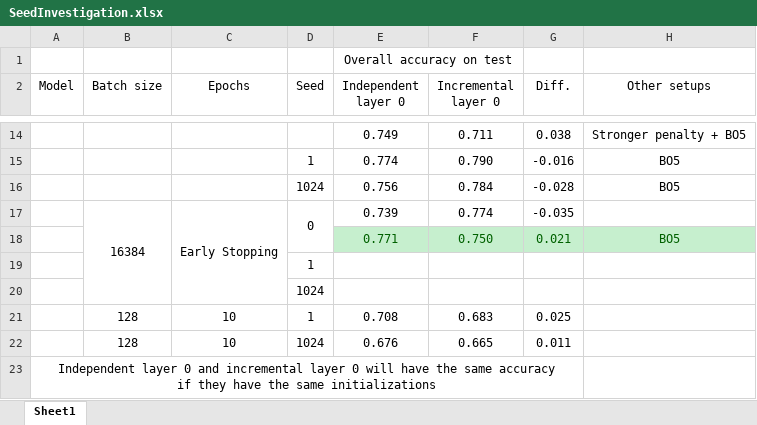
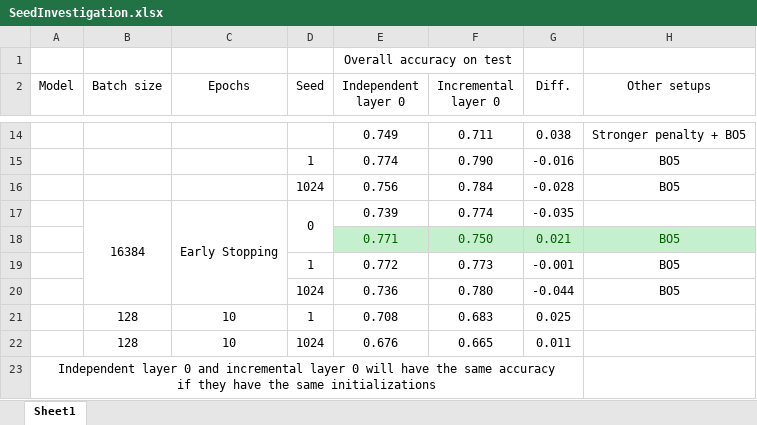
Before and after one commit to Superhzf/interpretability-of-source-code-transformers, an Excel workbook: POS Code/Experiments/attachments/SeedInvestigation.xlsx, sheet Sheet1, drawn as a sheet; only a part is shown, gaps mark what is left out; values as stored, in another font and other column widths than the file's, no borders; removed rows and columns are numbered as before the commit, all else as after; the diff names each change by its address in the sheet, - before the commit and + after, or states it on an @@ line.

Commit message:
type: feat Save the excel report

```diff
--- a/POS Code/Experiments/attachments/SeedInvestigation.xlsx (sheet Sheet1)
+++ b/POS Code/Experiments/attachments/SeedInvestigation.xlsx (sheet Sheet1)
-row 19:  |  |  | 1
-row 20:  |  |  | 1024
+row 19:  |  |  | 1 | 0.772 | 0.773 | -0.001 | BO5
+row 20:  |  |  | 1024 | 0.736 | 0.780 | -0.044 | BO5
```
